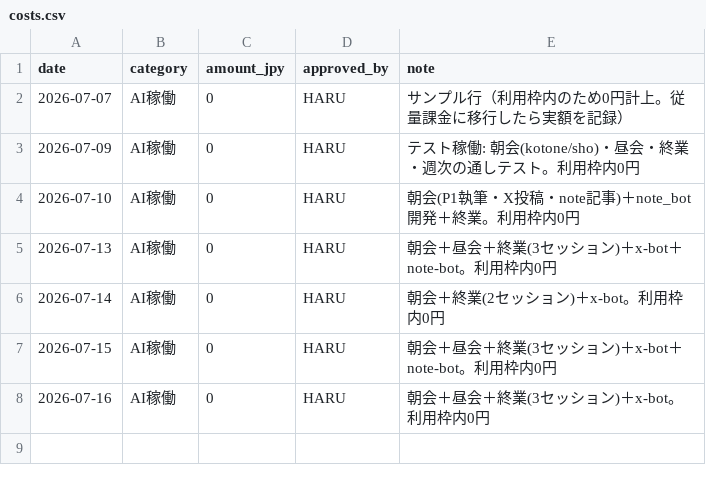
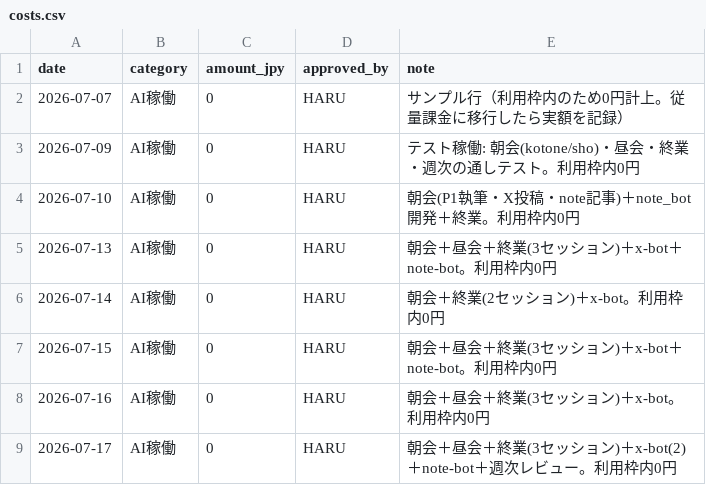
Before and after one commit to hmatsuoka-glitch/my-virtual-team-agents, a CSV file: pilot-company/ledger/costs.csv, drawn as a sheet.

```diff
--- a/pilot-company/ledger/costs.csv
+++ b/pilot-company/ledger/costs.csv
@@ -8 +8,2 @@ date,category,amount_jpy,approved_by,note
 2026-07-16,AI稼働,0,HARU,朝会＋昼会＋終業(3セッション)＋x-bot。利用枠内0円
+2026-07-17,AI稼働,0,HARU,朝会＋昼会＋終業(3セッション)＋x-bot(2)＋note-bot＋週次レビュー。利用枠内0円
```
Also changed, not shown: 2 other files.
